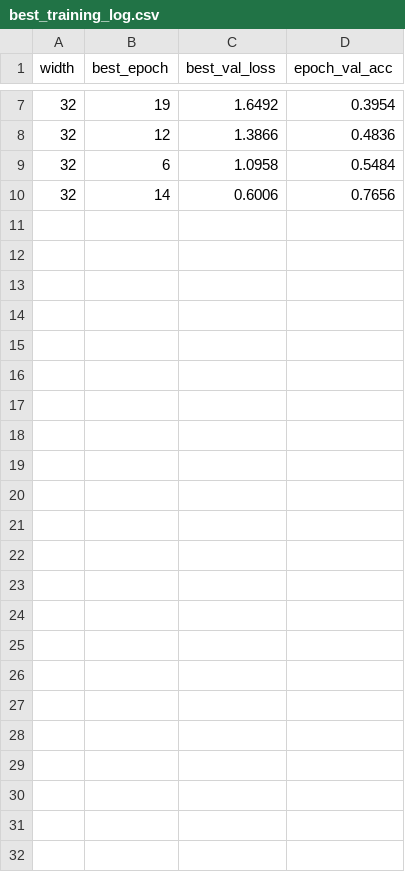
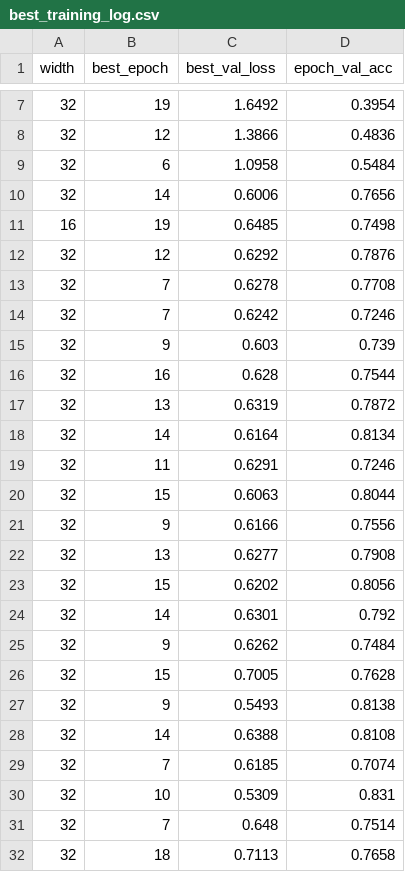
Before and after one commit to misang-30/CV-onboarding, a CSV file: src/train/best_training_log.csv, drawn as a sheet; only a part is shown, gaps mark what is left out.

```diff
--- a/src/train/best_training_log.csv
+++ b/src/train/best_training_log.csv
@@ -10 +10,23 @@ width,best_epoch,best_val_loss,epoch_val_acc
 32,14,0.6006,0.7656
+16,19,0.6485,0.7498
+32,12,0.6292,0.7876
+32,7,0.6278,0.7708
+32,7,0.6242,0.7246
+32,9,0.603,0.739
+32,16,0.628,0.7544
+32,13,0.6319,0.7872
+32,14,0.6164,0.8134
+32,11,0.6291,0.7246
+32,15,0.6063,0.8044
+32,9,0.6166,0.7556
+32,13,0.6277,0.7908
+32,15,0.6202,0.8056
+32,14,0.6301,0.792
+32,9,0.6262,0.7484
+32,15,0.7005,0.7628
+32,9,0.5493,0.8138
+32,14,0.6388,0.8108
+32,7,0.6185,0.7074
+32,10,0.5309,0.831
+32,7,0.648,0.7514
+32,18,0.7113,0.7658
```
Also changed, not shown: src/train/training_log.csv, 4 other files.
